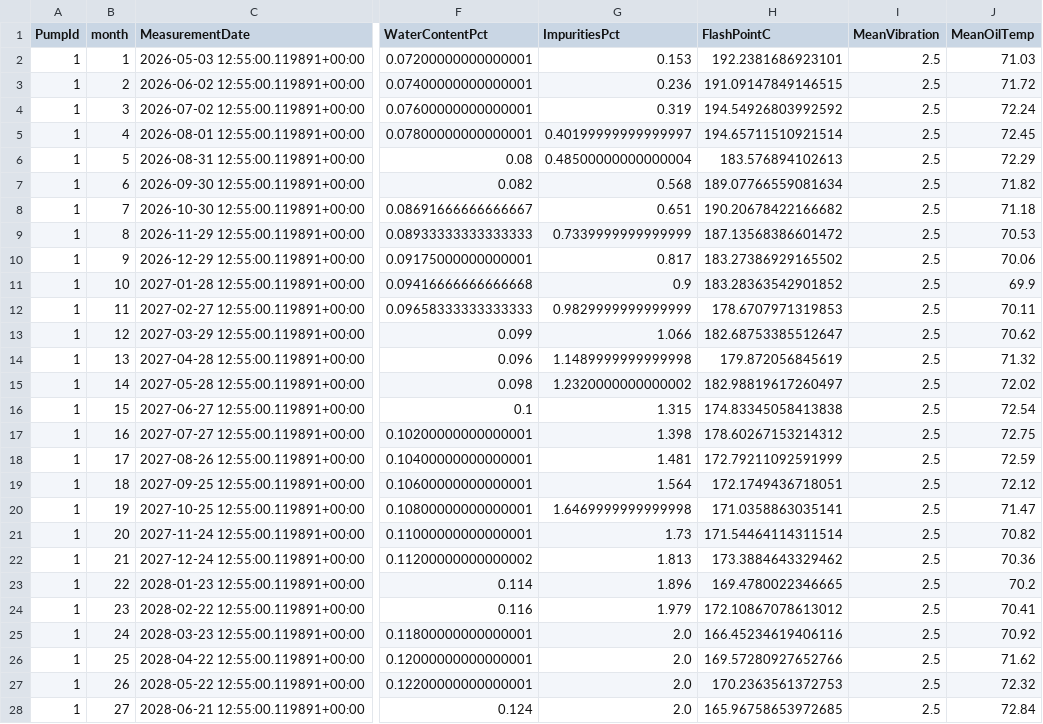
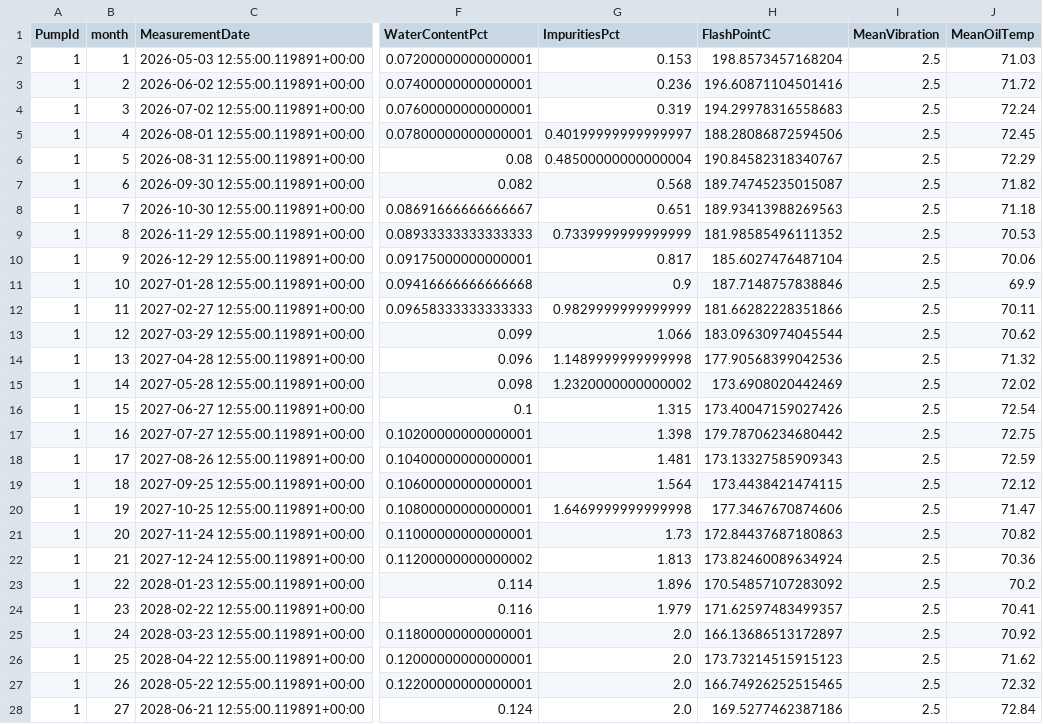
Before and after one commit to 0sobennaya/DmitrievaOilMonitoring, a CSV file: PythonCalc/oil_forecast_60months.csv, drawn as a sheet; only a part is shown, gaps mark what is left out; the diff covers the shown part only; the diff names each change by its address in the sheet, - before the commit and + after, or states it on an @@ line.

Commit message:
Add OilForecastPointsTabla and connect with PythonCalc

```diff
--- a/PythonCalc/oil_forecast_60months.csv
+++ b/PythonCalc/oil_forecast_60months.csv
-H2 (FlashPointC): 192.2381686923101
+H2 (FlashPointC): 198.8573457168204
-H3 (FlashPointC): 191.09147849146515
+H3 (FlashPointC): 196.60871104501416
-H4 (FlashPointC): 194.54926803992592
+H4 (FlashPointC): 194.29978316558683
-H5 (FlashPointC): 194.65711510921514
+H5 (FlashPointC): 188.28086872594506
-H6 (FlashPointC): 183.576894102613
+H6 (FlashPointC): 190.84582318340767
-H7 (FlashPointC): 189.07766559081634
+H7 (FlashPointC): 189.74745235015087
-H8 (FlashPointC): 190.20678422166682
+H8 (FlashPointC): 189.93413988269563
-H9 (FlashPointC): 187.13568386601472
+H9 (FlashPointC): 181.98585496111352
-H10 (FlashPointC): 183.27386929165502
+H10 (FlashPointC): 185.6027476487104
-H11 (FlashPointC): 183.28363542901852
+H11 (FlashPointC): 187.7148757838846
-H12 (FlashPointC): 178.6707971319853
+H12 (FlashPointC): 181.66282228351866
-H13 (FlashPointC): 182.68753385512647
+H13 (FlashPointC): 183.09630974045544
-H14 (FlashPointC): 179.872056845619
+H14 (FlashPointC): 177.90568399042536
-H15 (FlashPointC): 182.98819617260497
+H15 (FlashPointC): 173.6908020442469
-H16 (FlashPointC): 174.83345058413838
+H16 (FlashPointC): 173.40047159027426
-H17 (FlashPointC): 178.60267153214312
+H17 (FlashPointC): 179.78706234680442
-H18 (FlashPointC): 172.79211092591999
+H18 (FlashPointC): 173.13327585909343
-H19 (FlashPointC): 172.1749436718051
+H19 (FlashPointC): 173.4438421474115
-H20 (FlashPointC): 171.0358863035141
+H20 (FlashPointC): 177.3467670874606
-H21 (FlashPointC): 171.54464114311514
+H21 (FlashPointC): 172.84437687180863
-H22 (FlashPointC): 173.3884643329462
+H22 (FlashPointC): 173.82460089634924
-H23 (FlashPointC): 169.4780022346665
+H23 (FlashPointC): 170.54857107283092
-H24 (FlashPointC): 172.10867078613012
+H24 (FlashPointC): 171.62597483499357
-H25 (FlashPointC): 166.45234619406116
+H25 (FlashPointC): 166.13686513172897
-H26 (FlashPointC): 169.57280927652766
+H26 (FlashPointC): 173.73214515915123
-H27 (FlashPointC): 170.2363561372753
+H27 (FlashPointC): 166.74926252515465
-H28 (FlashPointC): 165.96758653972685
+H28 (FlashPointC): 169.5277462387186
```
Also changed, not shown: 54 edited cells elsewhere in this file, 17 other files.
